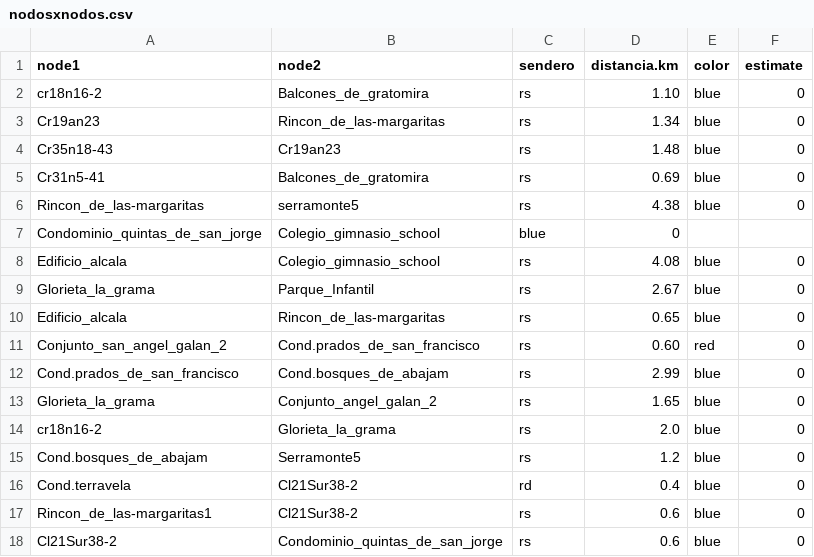
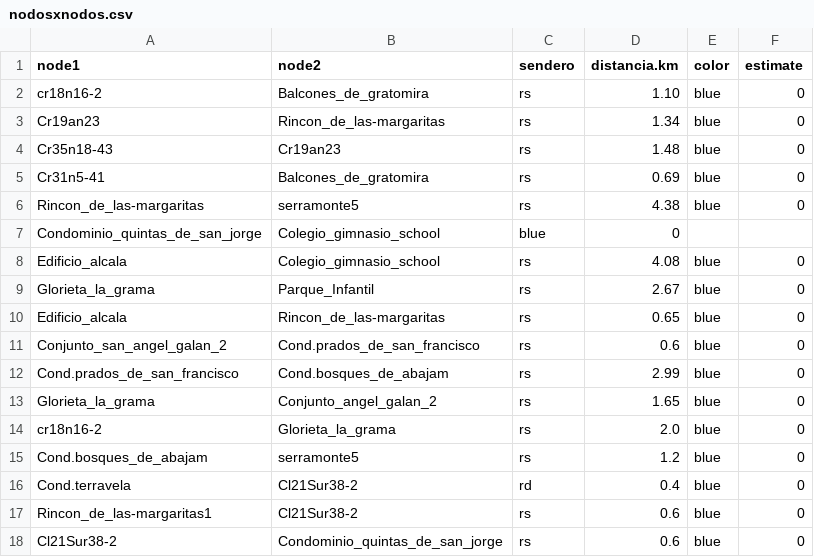
Before and after one commit to Levianthanx/rutas, a CSV file: nodosxnodos.csv, drawn as a sheet.

Commit message:
Update nodosxnodos.csv

```diff
--- a/nodosxnodos.csv
+++ b/nodosxnodos.csv
@@ -10,3 +10,3 @@ Glorieta_la_grama,Parque_Infantil,rs,2.67,blue,0
 Edificio_alcala,Rincon_de_las-margaritas,rs,0.65,blue,0
-Conjunto_san_angel_galan_2,Cond.prados_de_san_francisco,rs,0.60,red,0
+Conjunto_san_angel_galan_2,Cond.prados_de_san_francisco,rs,0.6,blue,0
 Cond.prados_de_san_francisco,Cond.bosques_de_abajam,rs,2.99,blue,0
@@ -14,3 +14,3 @@ Glorieta_la_grama,Conjunto_angel_galan_2,rs,1.65,blue,0
 cr18n16-2,Glorieta_la_grama,rs,2.0,blue,0
-Cond.bosques_de_abajam,Serramonte5,rs,1.2,blue,0
+Cond.bosques_de_abajam,serramonte5,rs,1.2,blue,0
 Cond.terravela,Cl21Sur38-2,rd,0.4,blue,0
```
